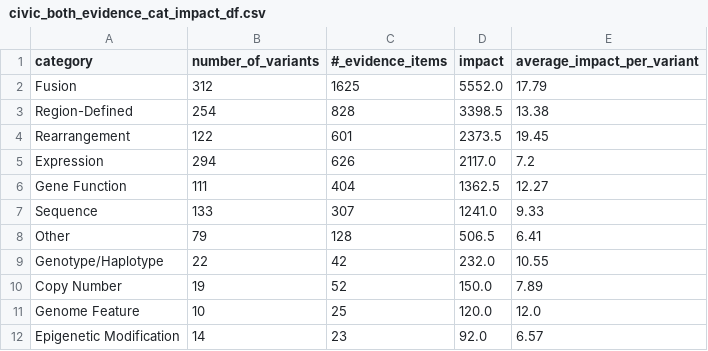
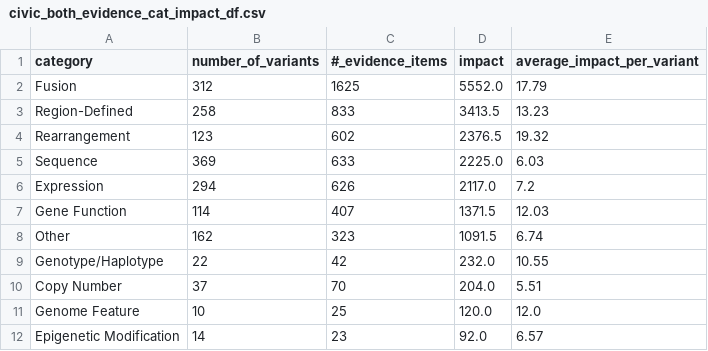
Before and after one commit to GenomicMedLab/variation-normalizer-manuscript, a CSV file: analysis/civic/evidence_analysis/output/civic_both_evidence_cat_impact_df.csv, drawn as a sheet.

```diff
--- a/analysis/civic/evidence_analysis/output/civic_both_evidence_cat_impact_df.csv
+++ b/analysis/civic/evidence_analysis/output/civic_both_evidence_cat_impact_df.csv
@@ -2,10 +2,10 @@ category,number_of_variants,#_evidence_items,impact,average_impact_per_variant
 Fusion,312,1625,5552.0,17.79
-Region-Defined,254,828,3398.5,13.38
-Rearrangement,122,601,2373.5,19.45
+Region-Defined,258,833,3413.5,13.23
+Rearrangement,123,602,2376.5,19.32
+Sequence,369,633,2225.0,6.03
 Expression,294,626,2117.0,7.2
-Gene Function,111,404,1362.5,12.27
-Sequence,133,307,1241.0,9.33
-Other,79,128,506.5,6.41
+Gene Function,114,407,1371.5,12.03
+Other,162,323,1091.5,6.74
 Genotype/Haplotype,22,42,232.0,10.55
-Copy Number,19,52,150.0,7.89
+Copy Number,37,70,204.0,5.51
 Genome Feature,10,25,120.0,12.0
```
Also changed, not shown: analysis/civic/evidence_analysis/output/civic_accepted_evidence_only_impact_df.csv, analysis/civic/evidence_analysis/output/for_merge_not_supported_variant_percent_of_civic_df.csv, 16 other files.
